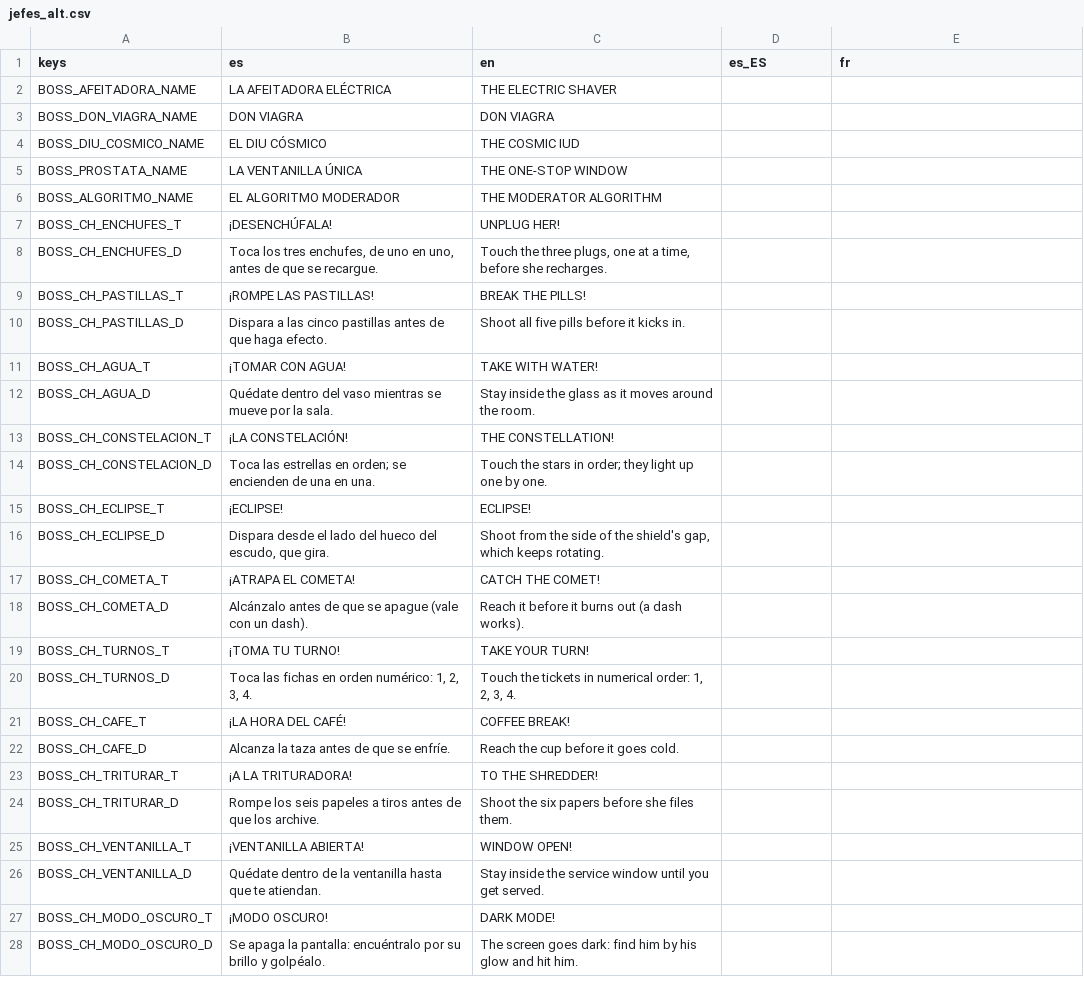
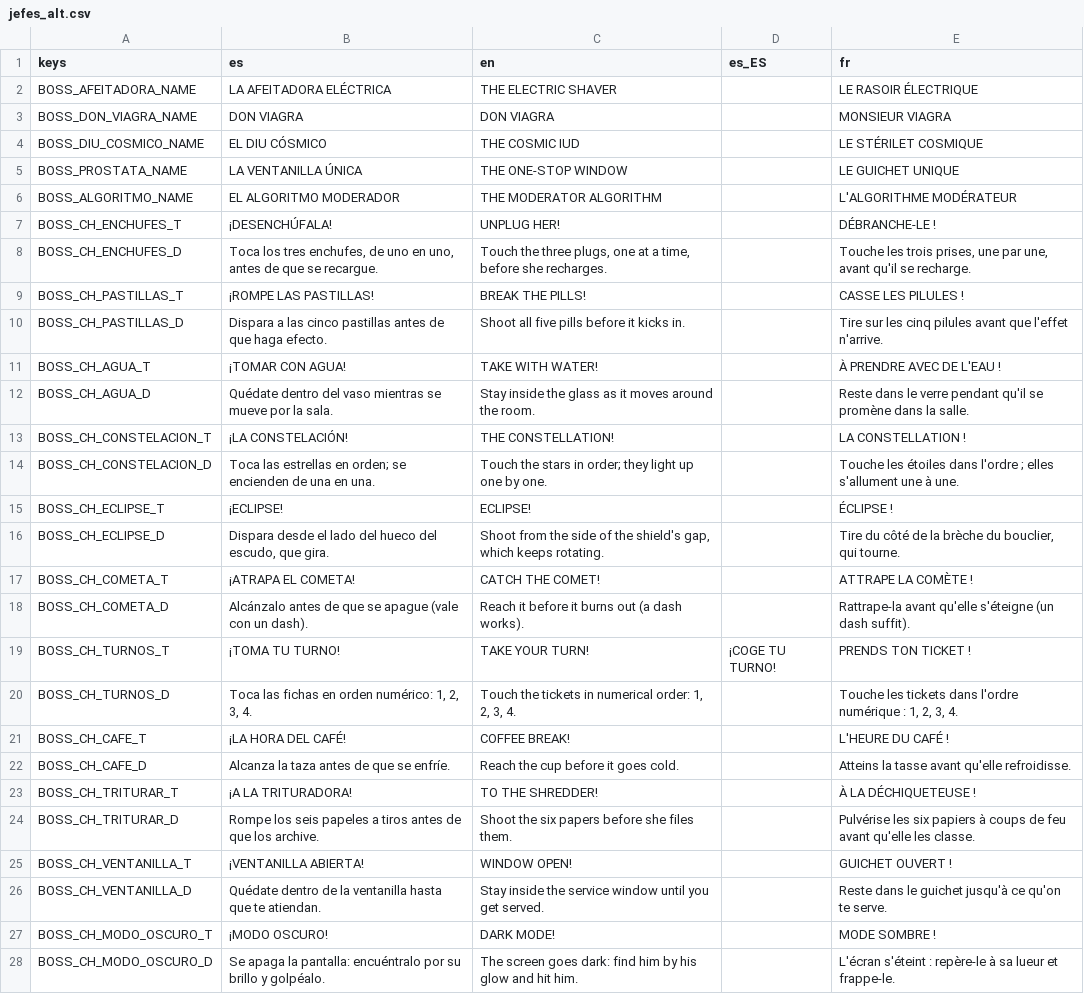
Before and after one commit to Vanne11/soul_knight, a CSV file: locale/jefes_alt.csv, drawn as a sheet; only a part is shown; the diff covers the shown part only.

Commit message:
Traduccion T3: jefes_alt.csv (fr completo)
Un abrazo, Vane.

```diff
--- a/locale/jefes_alt.csv
+++ b/locale/jefes_alt.csv
@@ -1,28 +1,28 @@
 keys,es,en,es_ES,fr
-BOSS_AFEITADORA_NAME,LA AFEITADORA ELÉCTRICA,THE ELECTRIC SHAVER,,
-BOSS_DON_VIAGRA_NAME,DON VIAGRA,DON VIAGRA,,
-BOSS_DIU_COSMICO_NAME,EL DIU CÓSMICO,THE COSMIC IUD,,
-BOSS_PROSTATA_NAME,LA VENTANILLA ÚNICA,THE ONE-STOP WINDOW,,
-BOSS_ALGORITMO_NAME,EL ALGORITMO MODERADOR,THE MODERATOR ALGORITHM,,
-BOSS_CH_ENCHUFES_T,¡DESENCHÚFALA!,UNPLUG HER!,,
-BOSS_CH_ENCHUFES_D,"Toca los tres enchufes, de uno en uno, antes de que se recargue.","Touch the three plugs, one at a time, before she recharges.",,
-BOSS_CH_PASTILLAS_T,¡ROMPE LAS PASTILLAS!,BREAK THE PILLS!,,
-BOSS_CH_PASTILLAS_D,Dispara a las cinco pastillas antes de que haga efecto.,Shoot all five pills before it kicks in.,,
-BOSS_CH_AGUA_T,¡TOMAR CON AGUA!,TAKE WITH WATER!,,
-BOSS_CH_AGUA_D,Quédate dentro del vaso mientras se mueve por la sala.,Stay inside the glass as it moves around the room.,,
-BOSS_CH_CONSTELACION_T,¡LA CONSTELACIÓN!,THE CONSTELLATION!,,
-BOSS_CH_CONSTELACION_D,Toca las estrellas en orden; se encienden de una en una.,Touch the stars in order; they light up one by one.,,
-BOSS_CH_ECLIPSE_T,¡ECLIPSE!,ECLIPSE!,,
-BOSS_CH_ECLIPSE_D,"Dispara desde el lado del hueco del escudo, que gira.","Shoot from the side of the shield's gap, which keeps rotating.",,
-BOSS_CH_COMETA_T,¡ATRAPA EL COMETA!,CATCH THE COMET!,,
-BOSS_CH_COMETA_D,Alcánzalo antes de que se apague (vale con un dash).,Reach it before it burns out (a dash works).,,
-BOSS_CH_TURNOS_T,¡TOMA TU TURNO!,TAKE YOUR TURN!,,
-BOSS_CH_TURNOS_D,"Toca las fichas en orden numérico: 1, 2, 3, 4.","Touch the tickets in numerical order: 1, 2, 3, 4.",,
-BOSS_CH_CAFE_T,¡LA HORA DEL CAFÉ!,COFFEE BREAK!,,
-BOSS_CH_CAFE_D,Alcanza la taza antes de que se enfríe.,Reach the cup before it goes cold.,,
-BOSS_CH_TRITURAR_T,¡A LA TRITURADORA!,TO THE SHREDDER!,,
-BOSS_CH_TRITURAR_D,Rompe los seis papeles a tiros antes de que los archive.,Shoot the six papers before she files them.,,
-BOSS_CH_VENTANILLA_T,¡VENTANILLA ABIERTA!,WINDOW OPEN!,,
-BOSS_CH_VENTANILLA_D,Quédate dentro de la ventanilla hasta que te atiendan.,Stay inside the service window until you get served.,,
-BOSS_CH_MODO_OSCURO_T,¡MODO OSCURO!,DARK MODE!,,
-BOSS_CH_MODO_OSCURO_D,Se apaga la pantalla: encuéntralo por su brillo y golpéalo.,The screen goes dark: find him by his glow and hit him.,,
+BOSS_AFEITADORA_NAME,LA AFEITADORA ELÉCTRICA,THE ELECTRIC SHAVER,,LE RASOIR ÉLECTRIQUE
+BOSS_DON_VIAGRA_NAME,DON VIAGRA,DON VIAGRA,,MONSIEUR VIAGRA
+BOSS_DIU_COSMICO_NAME,EL DIU CÓSMICO,THE COSMIC IUD,,LE STÉRILET COSMIQUE
+BOSS_PROSTATA_NAME,LA VENTANILLA ÚNICA,THE ONE-STOP WINDOW,,LE GUICHET UNIQUE
+BOSS_ALGORITMO_NAME,EL ALGORITMO MODERADOR,THE MODERATOR ALGORITHM,,L'ALGORITHME MODÉRATEUR
+BOSS_CH_ENCHUFES_T,¡DESENCHÚFALA!,UNPLUG HER!,,DÉBRANCHE-LE !
+BOSS_CH_ENCHUFES_D,"Toca los tres enchufes, de uno en uno, antes de que se recargue.","Touch the three plugs, one at a time, before she recharges.",,"Touche les trois prises, une par une, avant qu'il se recharge."
+BOSS_CH_PASTILLAS_T,¡ROMPE LAS PASTILLAS!,BREAK THE PILLS!,,CASSE LES PILULES !
+BOSS_CH_PASTILLAS_D,Dispara a las cinco pastillas antes de que haga efecto.,Shoot all five pills before it kicks in.,,Tire sur les cinq pilules avant que l'effet n'arrive.
+BOSS_CH_AGUA_T,¡TOMAR CON AGUA!,TAKE WITH WATER!,,À PRENDRE AVEC DE L'EAU !
+BOSS_CH_AGUA_D,Quédate dentro del vaso mientras se mueve por la sala.,Stay inside the glass as it moves around the room.,,Reste dans le verre pendant qu'il se promène dans la salle.
+BOSS_CH_CONSTELACION_T,¡LA CONSTELACIÓN!,THE CONSTELLATION!,,LA CONSTELLATION !
+BOSS_CH_CONSTELACION_D,Toca las estrellas en orden; se encienden de una en una.,Touch the stars in order; they light up one by one.,,Touche les étoiles dans l'ordre ; elles s'allument une à une.
+BOSS_CH_ECLIPSE_T,¡ECLIPSE!,ECLIPSE!,,ÉCLIPSE !
+BOSS_CH_ECLIPSE_D,"Dispara desde el lado del hueco del escudo, que gira.","Shoot from the side of the shield's gap, which keeps rotating.",,"Tire du côté de la brèche du bouclier, qui tourne."
+BOSS_CH_COMETA_T,¡ATRAPA EL COMETA!,CATCH THE COMET!,,ATTRAPE LA COMÈTE !
+BOSS_CH_COMETA_D,Alcánzalo antes de que se apague (vale con un dash).,Reach it before it burns out (a dash works).,,Rattrape-la avant qu'elle s'éteigne (un dash suffit).
+BOSS_CH_TURNOS_T,¡TOMA TU TURNO!,TAKE YOUR TURN!,¡COGE TU TURNO!,PRENDS TON TICKET !
+BOSS_CH_TURNOS_D,"Toca las fichas en orden numérico: 1, 2, 3, 4.","Touch the tickets in numerical order: 1, 2, 3, 4.",,"Touche les tickets dans l'ordre numérique : 1, 2, 3, 4."
+BOSS_CH_CAFE_T,¡LA HORA DEL CAFÉ!,COFFEE BREAK!,,L'HEURE DU CAFÉ !
+BOSS_CH_CAFE_D,Alcanza la taza antes de que se enfríe.,Reach the cup before it goes cold.,,Atteins la tasse avant qu'elle refroidisse.
+BOSS_CH_TRITURAR_T,¡A LA TRITURADORA!,TO THE SHREDDER!,,À LA DÉCHIQUETEUSE !
+BOSS_CH_TRITURAR_D,Rompe los seis papeles a tiros antes de que los archive.,Shoot the six papers before she files them.,,Pulvérise les six papiers à coups de feu avant qu'elle les classe.
+BOSS_CH_VENTANILLA_T,¡VENTANILLA ABIERTA!,WINDOW OPEN!,,GUICHET OUVERT !
+BOSS_CH_VENTANILLA_D,Quédate dentro de la ventanilla hasta que te atiendan.,Stay inside the service window until you get served.,,Reste dans le guichet jusqu'à ce qu'on te serve.
+BOSS_CH_MODO_OSCURO_T,¡MODO OSCURO!,DARK MODE!,,MODE SOMBRE !
+BOSS_CH_MODO_OSCURO_D,Se apaga la pantalla: encuéntralo por su brillo y golpéalo.,The screen goes dark: find him by his glow and hit him.,,L'écran s'éteint : repère-le à sa lueur et frappe-le.
```
Also changed, not shown: 23 edited cells elsewhere in this file.
